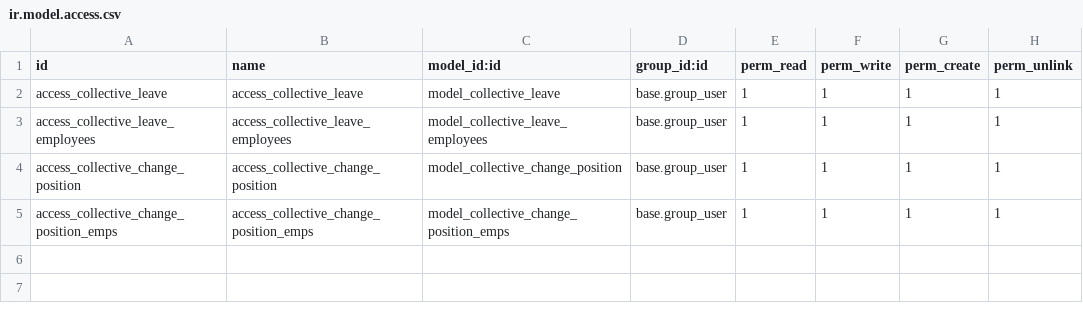
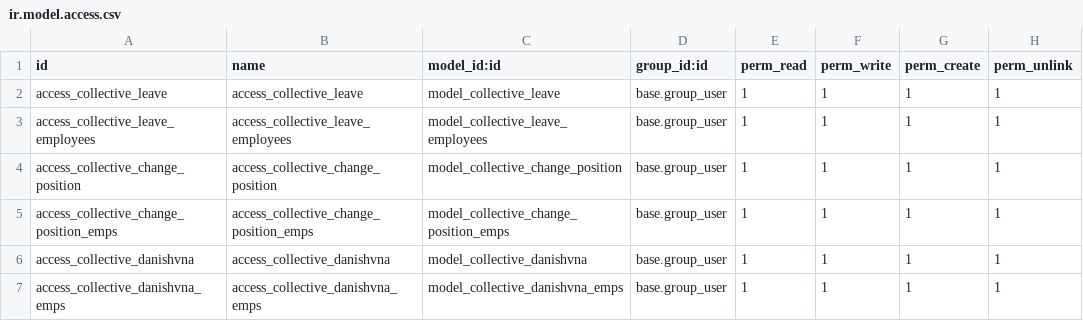
Before and after one commit to dlabadze/tbilservisi, a CSV file: collective_leave/security/ir.model.access.csv, drawn as a sheet.

```diff
--- a/collective_leave/security/ir.model.access.csv
+++ b/collective_leave/security/ir.model.access.csv
@@ -5 +5,3 @@ access_collective_change_position,access_collective_change_position,model_collec
 access_collective_change_position_emps,access_collective_change_position_emps,model_collective_change_position_emps,base.group_user,1,1,1,1
+access_collective_danishvna,access_collective_danishvna,model_collective_danishvna,base.group_user,1,1,1,1
+access_collective_danishvna_emps,access_collective_danishvna_emps,model_collective_danishvna_emps,base.group_user,1,1,1,1
```
Also changed, not shown: 7 other files.
